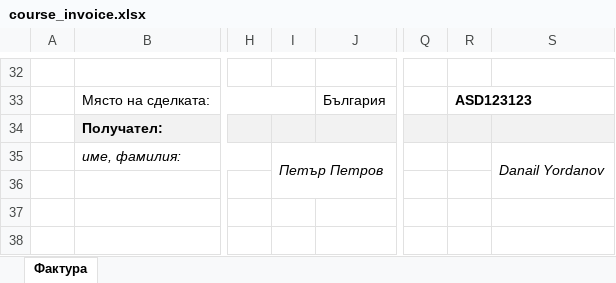
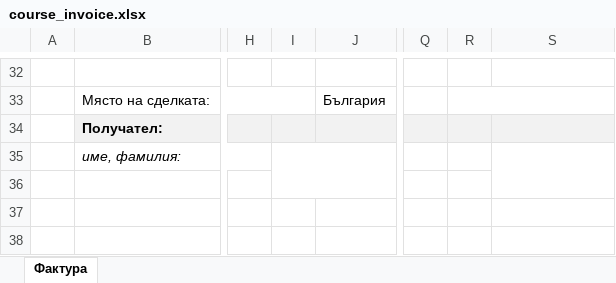
Before and after one commit to DanailYordanov/Office-EIT, an Excel workbook: project/main/xlsx_files/course_invoice.xlsx, sheet Фактура, drawn as a sheet; only a part is shown, gaps mark what is left out; values as stored, in another font and other column widths than the file's, no borders; charts and pictures and conditional formats not drawn; the diff covers the shown part only; the diff names each change by its address in the sheet, - before the commit and + after, or states it on an @@ line.

```diff
--- a/project/main/xlsx_files/course_invoice.xlsx (sheet Фактура)
+++ b/project/main/xlsx_files/course_invoice.xlsx (sheet Фактура)
-R33: ASD123123
+R33: (empty)
-I35: Петър Петров
+I35: (empty)
-S35: Danail Yordanov
+S35: (empty)
```
Also changed, not shown: 1 added row, 1 removed row and 26 edited cells elsewhere in this sheet, 3 other files.
